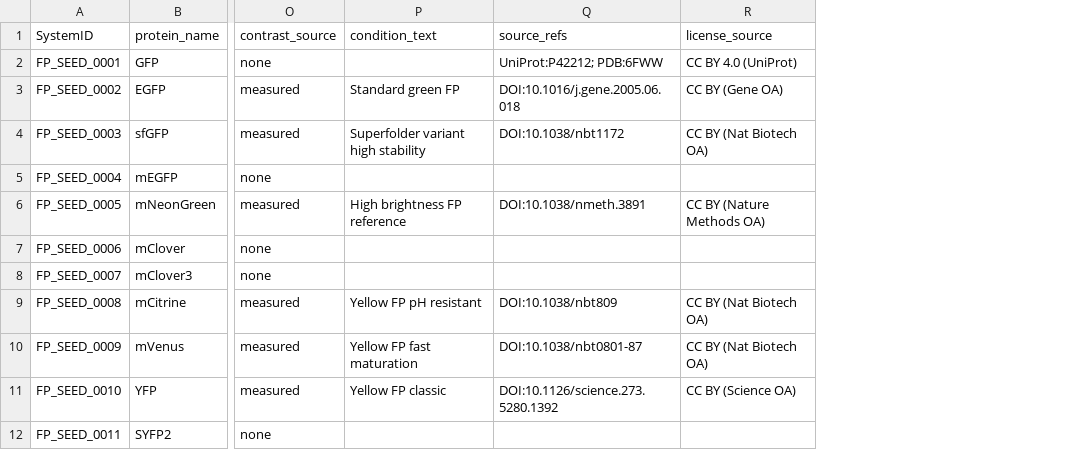
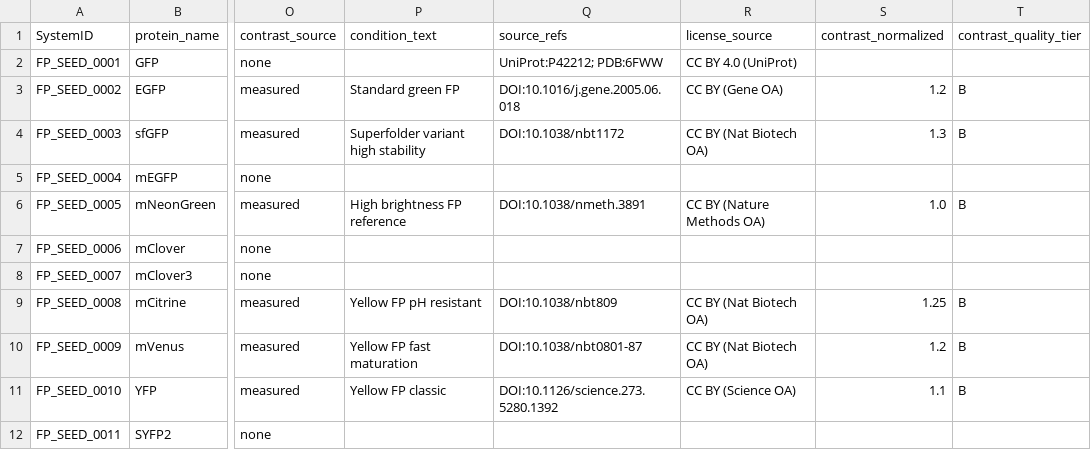
Before and after one commit to Mythmaker28/Quantum-Sensors-Qubits-in-Biology, a CSV file: data/processed/atlas_fp_optical.csv, drawn as a sheet; only a part is shown, gaps mark what is left out; the diff names each change by its address in the sheet, - before the commit and + after, or states it on an @@ line.

Commit message:
feat(data): normalize contrasts + quality tiers (54 measured, tier B)

```diff
--- a/data/processed/atlas_fp_optical.csv
+++ b/data/processed/atlas_fp_optical.csv
+column S (contrast_normalized), rows 3-11: 1.2 | 1.3 |  | 1.0 |  |  | 1.25 | 1.2 | 1.1
+column T (contrast_quality_tier), rows 3-11: B | B |  | B |  |  | B | B | B
```
Also changed, not shown: 4 other files.
